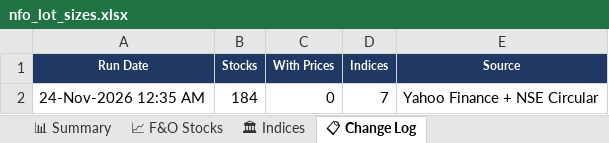
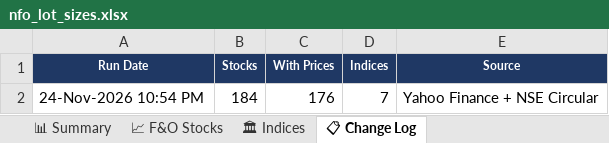
Before and after one commit to spurandhar0/nfo-lot-size-tracker, an Excel workbook: data/nfo_lot_sizes.xlsx, sheet 📋 Change Log, drawn as a sheet; values as stored, in another font and other column widths than the file's, no borders; the diff names each change by its address in the sheet, - before the commit and + after, or states it on an @@ line.

```diff
--- a/data/nfo_lot_sizes.xlsx (sheet 📋 Change Log)
+++ b/data/nfo_lot_sizes.xlsx (sheet 📋 Change Log)
-A2 (Run Date): 24-Nov-2026 12:35 AM
+A2 (Run Date): 24-Nov-2026 10:54 PM
-C2 (With Prices): 0
+C2 (With Prices): 176
```
Also changed, not shown: sheet 📈 F&O Stocks, sheet 📊 Summary, sheet 🏛 Indices, 1 other file.
